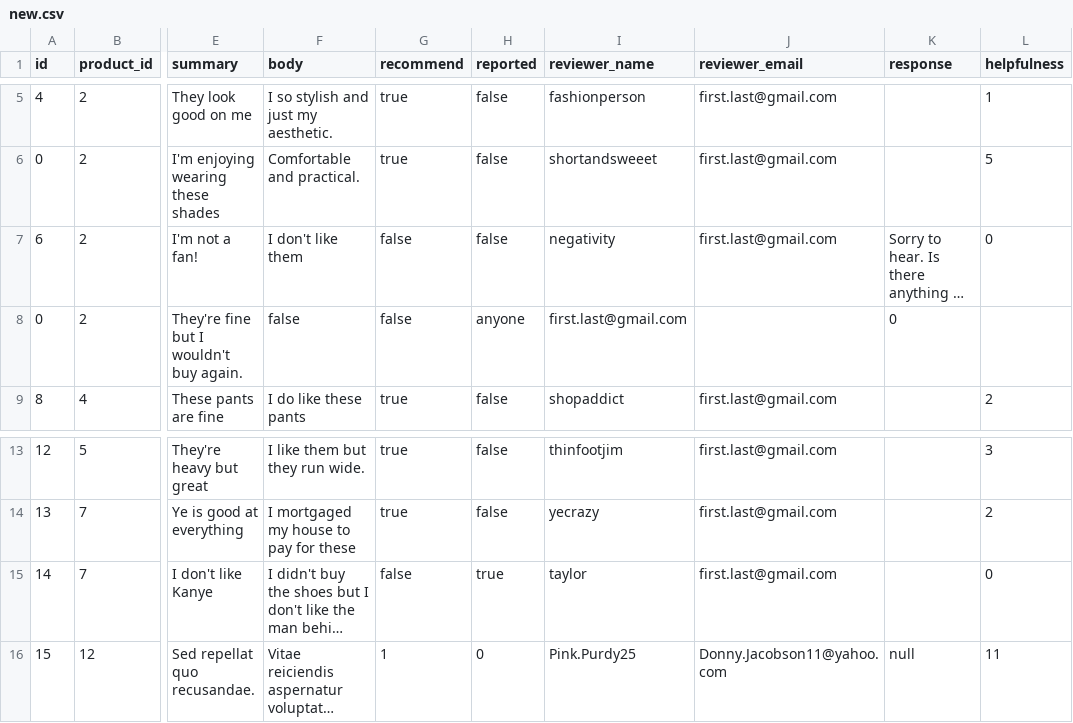
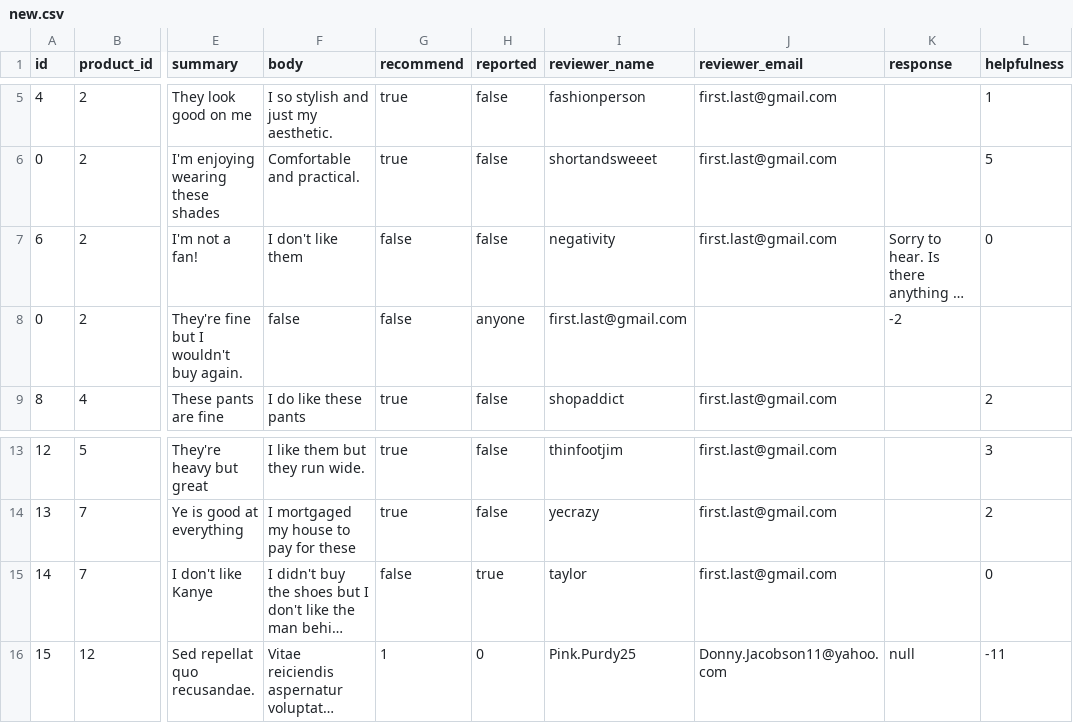
Before and after one commit to kc127/Reviews-API, a CSV file: readcsv/new.csv, drawn as a sheet; only a part is shown, gaps mark what is left out; long unchanged cells end in …; the diff names each change by its address in the sheet, - before the commit and + after, or states it on an @@ line.

```diff
--- a/readcsv/new.csv
+++ b/readcsv/new.csv
-K8 (response): 0
+K8 (response): -2
-L16 (helpfulness): 11
+L16 (helpfulness): -11
```
Also changed, not shown: readcsv/clean_new.csv, 4 other files.
